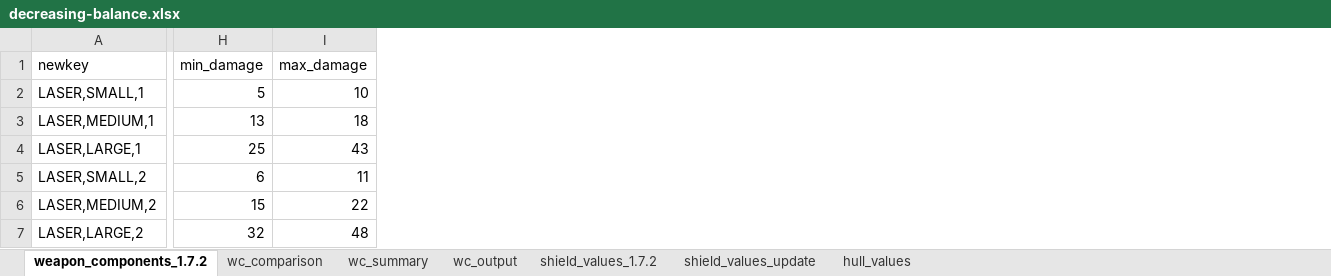
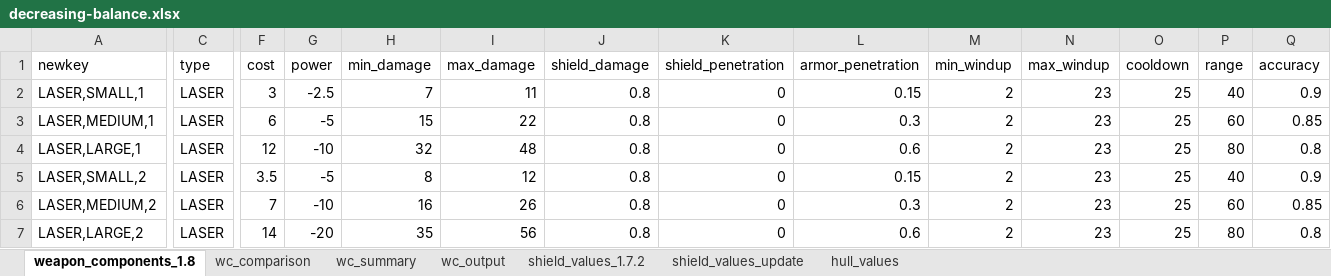
Before and after one commit to pdemonaco/stellaris-tech-balance, an Excel workbook: decreasing-balance.xlsx, sheet weapon_components_1.8, drawn as a sheet; only a part is shown, gaps mark what is left out; values as stored, in another font and other column widths than the file's, no borders; table styles not drawn; the diff covers the shown part only; the diff names each change by its address in the sheet, - before the commit and + after, or states it on an @@ line.

Commit message:
Updated to 1.8
Weapond data updated to the new values

```diff
--- a/decreasing-balance.xlsx (sheet weapon_components_1.8)
+++ b/decreasing-balance.xlsx (sheet weapon_components_1.8)
-sheet tab: weapon_components_1.7.2
+sheet tab: weapon_components_1.8
@@ column C (type) unhidden, rows 2-7: all LASER @@
@@ column F (cost) unhidden, rows 2-7: 3 | 6 | 12 | 3.5 | 7 | 14 @@
@@ column G (power) unhidden, rows 2-7: -2.5 | -5 | -10 | -5 | -10 | -20 @@
@@ column J (shield_damage) unhidden, rows 2-7: all 0.8 @@
@@ column K (shield_penetration) unhidden, rows 2-7: all 0 @@
@@ column L (armor_penetration) unhidden, rows 2-7: 0.15 | 0.3 | 0.6 | 0.15 | 0.3 | 0.6 @@
@@ column M (min_windup) unhidden, rows 2-7: all 2 @@
@@ column N (max_windup) unhidden, rows 2-7: all 23 @@
@@ column O (cooldown) unhidden, rows 2-7: all 25 @@
@@ column P (range) unhidden, rows 2-7: 40 | 60 | 80 | 40 | 60 | 80 @@
@@ column Q (accuracy) unhidden, rows 2-7: 0.9 | 0.85 | 0.8 | 0.9 | 0.85 | 0.8 @@
-H2 (min_damage): 5
+H2 (min_damage): 7
-I2 (max_damage): 10
+I2 (max_damage): 11
-H3 (min_damage): 13
+H3 (min_damage): 15
-I3 (max_damage): 18
+I3 (max_damage): 22
-H4 (min_damage): 25
+H4 (min_damage): 32
-I4 (max_damage): 43
+I4 (max_damage): 48
-H5 (min_damage): 6
+H5 (min_damage): 8
-I5 (max_damage): 11
+I5 (max_damage): 12
-H6 (min_damage): 15
+H6 (min_damage): 16
-I6 (max_damage): 22
+I6 (max_damage): 26
-H7 (min_damage): 32
+H7 (min_damage): 35
-I7 (max_damage): 48
+I7 (max_damage): 56
```
Also changed, not shown: 2 removed rows, 10 added columns and 98 edited cells elsewhere in this sheet, sheet wc_output, sheet wc_comparison, sheet wc_summary, formulas that keep their value, hidden cells, 3 other files.
